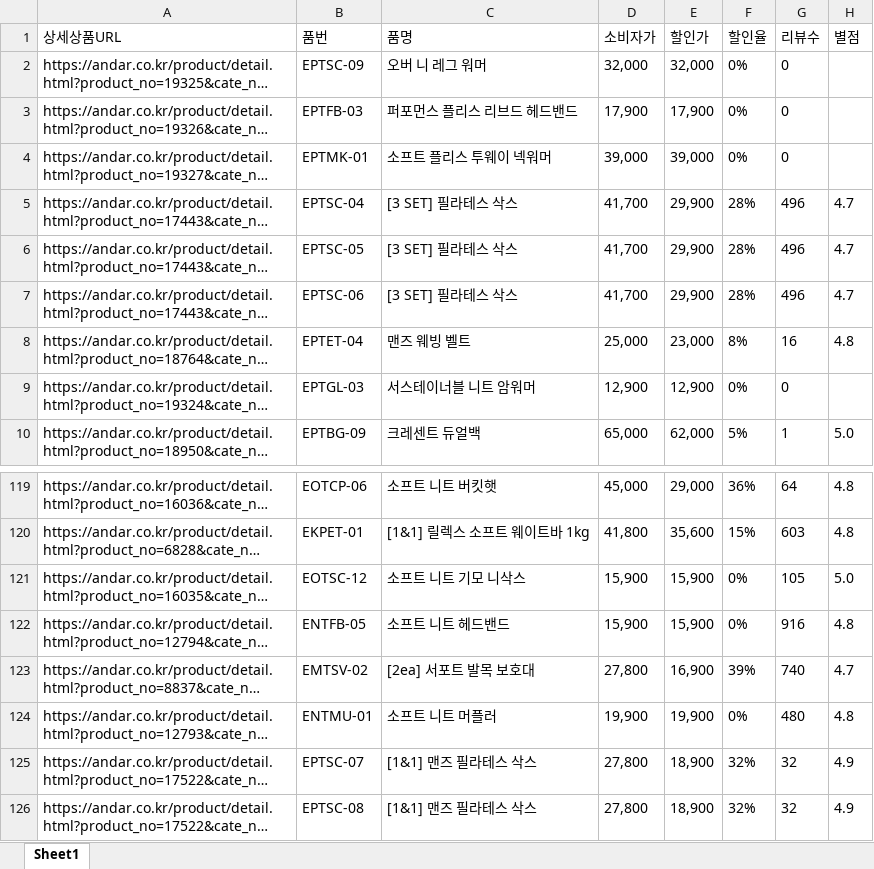
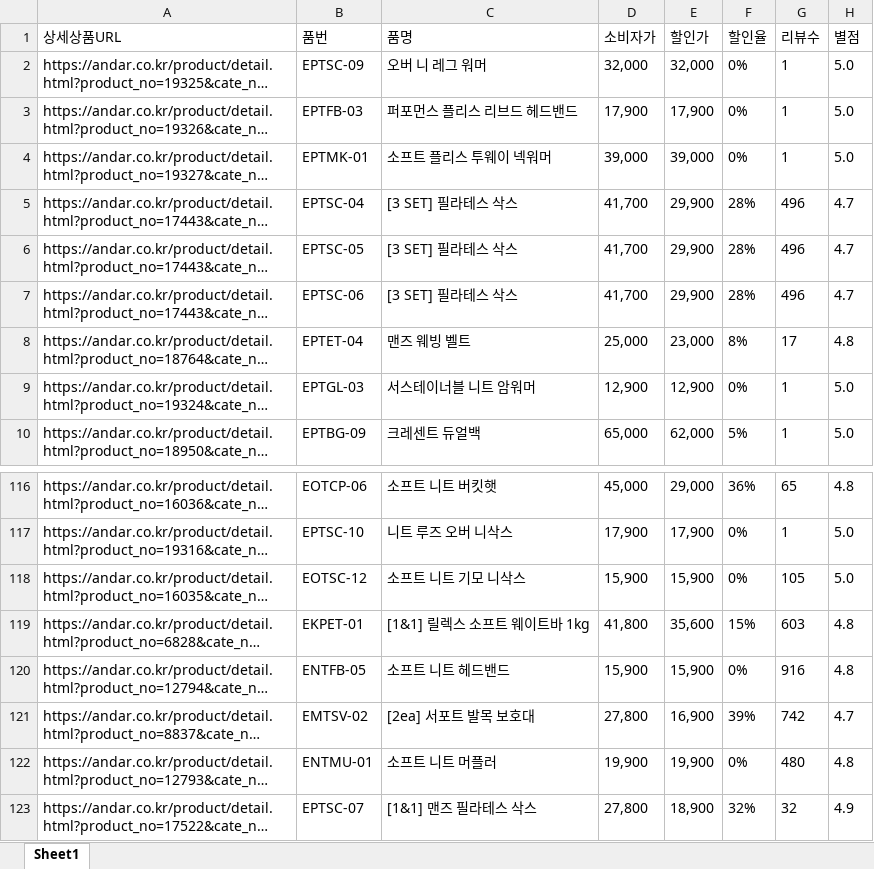
Before and after one commit to yupee-pretty/andar-scrape, an Excel workbook: results/andar_할인율모니터링_20261012.xlsx, sheet Sheet1, drawn as a sheet; only a part is shown, gaps mark what is left out; the shorter side is filled out with more unchanged rows; long unchanged cells end in …; values as stored, in another font and other column widths than the file's, no borders; addresses are those after the commit; the diff covers the shown part only; the diff names each change by its address in the sheet, - before the commit and + after, or states it on an @@ line.

```diff
--- a/results/andar_할인율모니터링_20261012.xlsx (sheet Sheet1)
+++ b/results/andar_할인율모니터링_20261012.xlsx (sheet Sheet1)
-G2:G4 (리뷰수): 0
+G2:G4 (리뷰수): 1
-H2:H4 (별점): (empty)
+H2:H4 (별점): 5.0
-G8 (리뷰수): 16
+G8 (리뷰수): 17
-G9 (리뷰수): 0
+G9 (리뷰수): 1
-H9 (별점): (empty)
+H9 (별점): 5.0
-G116 (리뷰수): 64
+G116 (리뷰수): 65
@@ row 30 moved to row 117: https://andar.co.kr/product/detail.html?… @@
@@ row 121 moved to row 118: https://andar.co.kr/product/detail.html?… @@
-G121 (리뷰수): 740
+G121 (리뷰수): 742
```
Also changed, not shown: 13 added rows, 13 removed rows, 65 moved rows and 7 edited cells elsewhere in this sheet.
